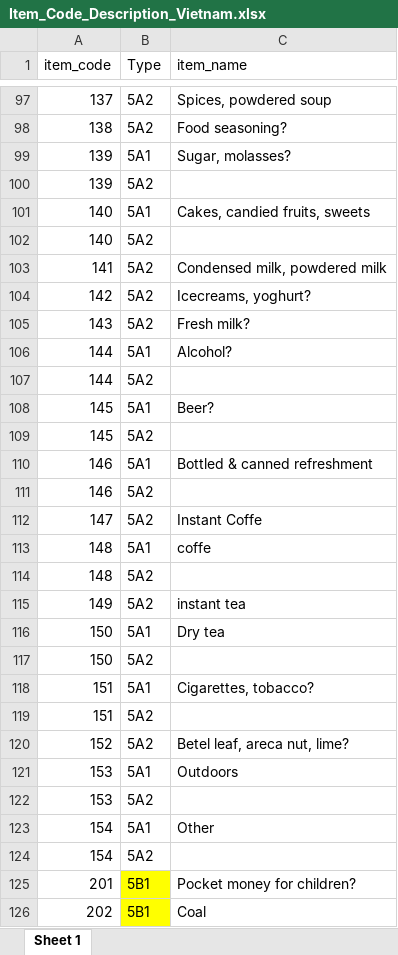
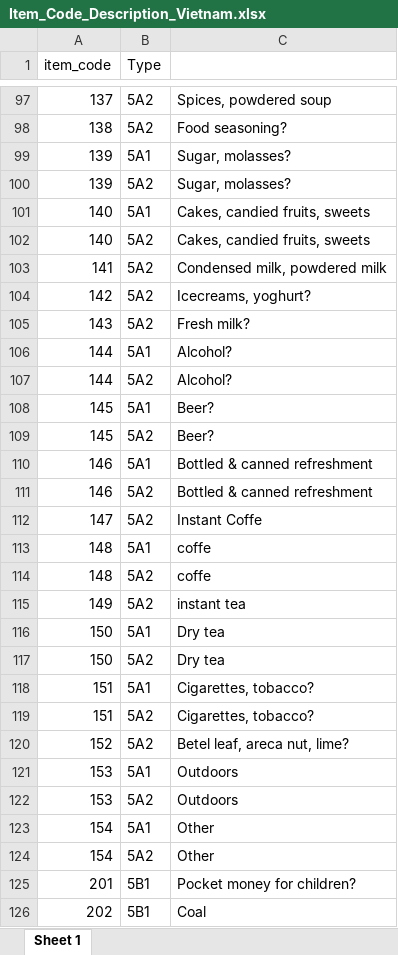
Before and after one commit to lmissbach/HACCC, an Excel workbook: 0_Data/1_Household Data/1_Vietnam/3_Matching_Tables/Item_Code_Description_Vietnam.xlsx, sheet Sheet 1, drawn as a sheet; only a part is shown, gaps mark what is left out; values as stored, in another font and other column widths than the file's, no borders; the diff covers the shown part only; the diff names each change by its address in the sheet, - before the commit and + after, or states it on an @@ line.

Commit message:
Updates raw data cleaning

```diff
--- a/0_Data/1_Household Data/1_Vietnam/3_Matching_Tables/Item_Code_Description_Vietnam.xlsx (sheet Sheet 1)
+++ b/0_Data/1_Household Data/1_Vietnam/3_Matching_Tables/Item_Code_Description_Vietnam.xlsx (sheet Sheet 1)
-C1: item_name
+C1: (empty)
-C100: (empty)
+C100: Sugar, molasses?
-C102: (empty)
+C102: Cakes, candied fruits, sweets
-C107: (empty)
+C107: Alcohol?
-C109: (empty)
+C109: Beer?
-C111: (empty)
+C111: Bottled & canned refreshment
-C114: (empty)
+C114: coffe
-C117: (empty)
+C117: Dry tea
-C119: (empty)
+C119: Cigarettes, tobacco?
-C122: (empty)
+C122: Outdoors
-C124: (empty)
+C124: Other
-B125:B126 fill: #FFFF00
+B125:B126 fill: none
```
Also changed, not shown: 1 added row, 2 removed rows, 41 edited cells and cell formats elsewhere in this sheet, 0_Data/1_Household Data/1_Vietnam/3_Matching_Tables/Item_Categories_Concordance_Vietnam.xlsx, 0_Data/1_Household Data/1_Vietnam/3_Matching_Tables/Item_Fuel_Concordance_Vietnam.xlsx, 43 other files.
